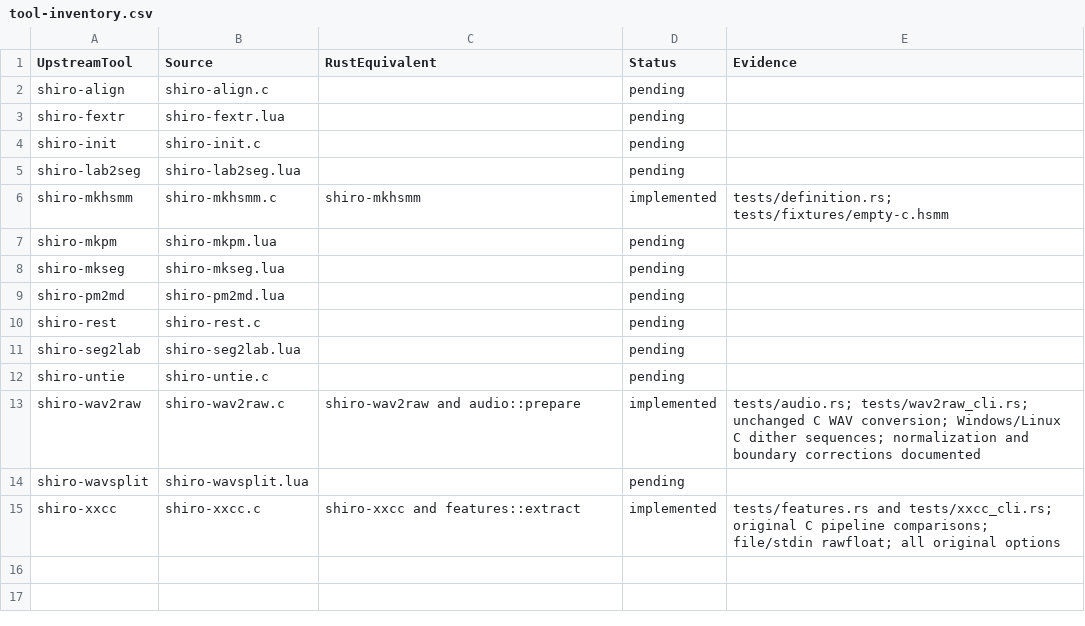
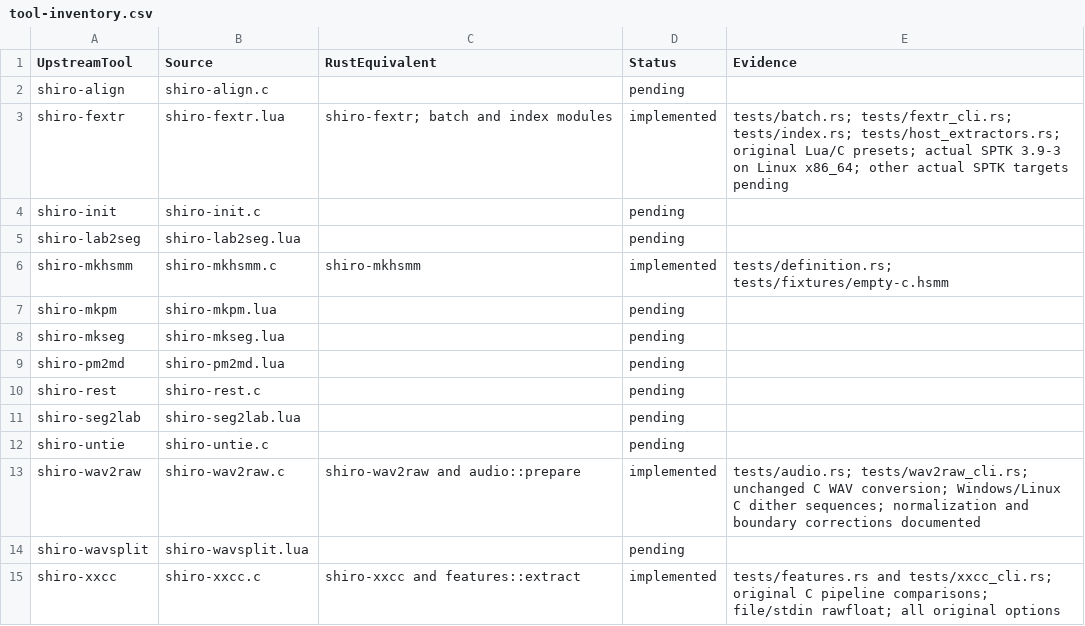
Before and after one commit to Lqm1/shiro-rs, a CSV file: docs/tool-inventory.csv, drawn as a sheet.

Commit message:
feat: implement indexed feature extraction workflows

```diff
--- a/docs/tool-inventory.csv
+++ b/docs/tool-inventory.csv
@@ -2,3 +2,3 @@
 "shiro-align","shiro-align.c","","pending",""
-"shiro-fextr","shiro-fextr.lua","","pending",""
+"shiro-fextr","shiro-fextr.lua","shiro-fextr; batch and index modules","implemented","tests/batch.rs; tests/fextr_cli.rs; tests/index.rs; tests/host_extractors.rs; original Lua/C presets; actual SPTK 3.9-3 on Linux x86_64; other actual SPTK targets pending"
 "shiro-init","shiro-init.c","","pending",""
```
Also changed, not shown: 19 other files.
